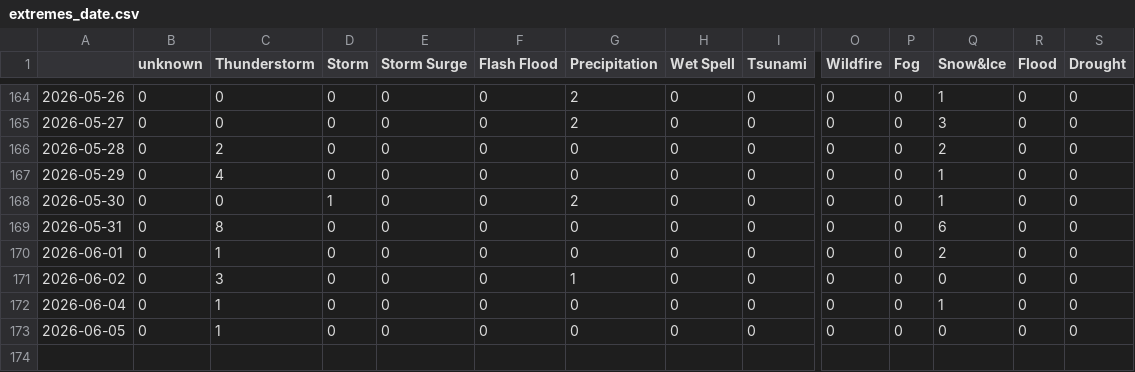
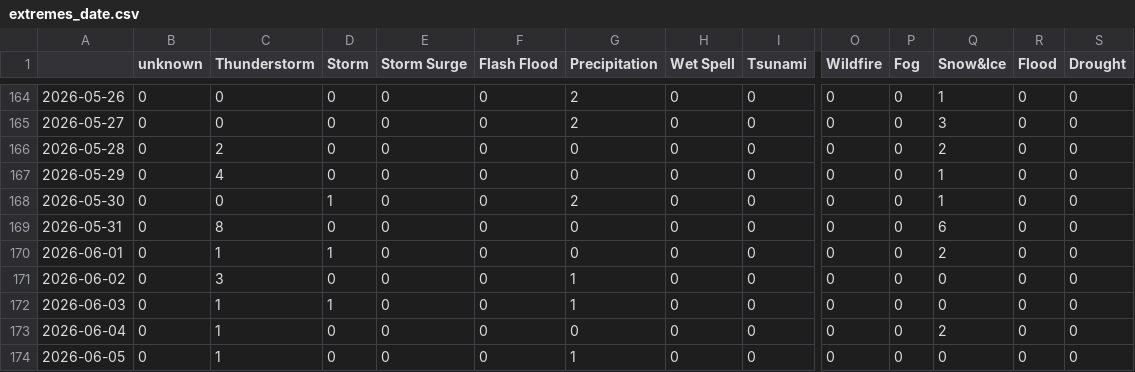
Before and after one commit to pg-ufr-news/germanExtremes, a CSV file: csv/extremes_date.csv, drawn as a sheet; only a part is shown, gaps mark what is left out; addresses are those after the commit; rows hold the shown columns only; the diff names each change by its address in the sheet, - before the commit and + after, or states it on an @@ line.

```diff
--- a/csv/extremes_date.csv
+++ b/csv/extremes_date.csv
-D170 (Storm): 0
+D170 (Storm): 1
+row 172: 2026-06-03 | 0 | 1 | 1 | 0 | 0 | 1 | 0 | 0 | 0 | 0 | 0 | 0 | 0
-Q173 (Snow&Ice): 1
+Q173 (Snow&Ice): 2
-G174 (Precipitation): 0
+G174 (Precipitation): 1
```
Also changed, not shown: csv/feeds_date.csv, 5 other files.
